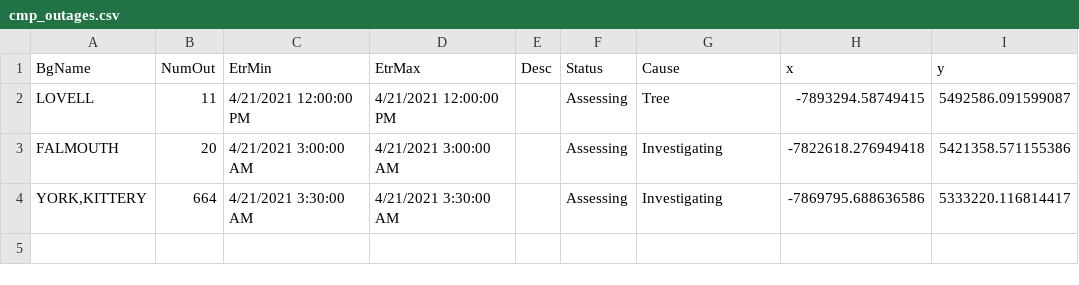
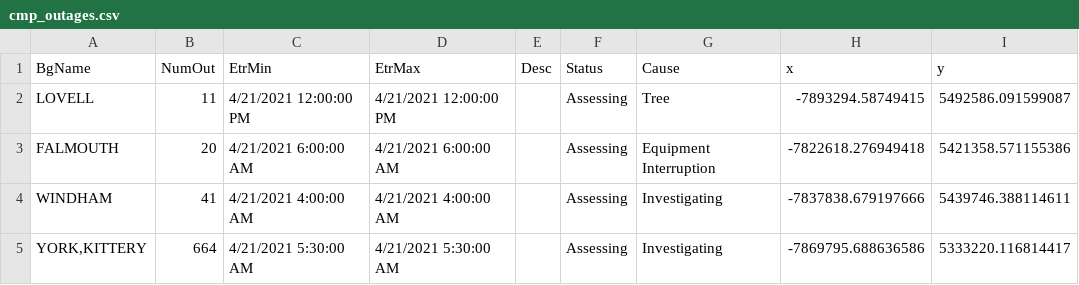
Before and after one commit to abkfenris/cmp-outages, a CSV file: cmp_outages.csv, drawn as a sheet.

```diff
--- a/cmp_outages.csv
+++ b/cmp_outages.csv
@@ -2,3 +2,4 @@ BgName,NumOut,EtrMin,EtrMax,Desc,Status,Cause,x,y
 LOVELL,11,4/21/2021 12:00:00 PM,4/21/2021 12:00:00 PM,,Assessing,Tree,-7893294.58749415,5492586.091599087
-FALMOUTH,20,4/21/2021 3:00:00 AM,4/21/2021 3:00:00 AM,,Assessing,Investigating,-7822618.276949418,5421358.571155386
-"YORK,KITTERY",664,4/21/2021 3:30:00 AM,4/21/2021 3:30:00 AM,,Assessing,Investigating,-7869795.688636586,5333220.116814417
+FALMOUTH,20,4/21/2021 6:00:00 AM,4/21/2021 6:00:00 AM,,Assessing,Equipment Interruption,-7822618.276949418,5421358.571155386
+WINDHAM,41,4/21/2021 4:00:00 AM,4/21/2021 4:00:00 AM,,Assessing,Investigating,-7837838.679197666,5439746.388114611
+"YORK,KITTERY",664,4/21/2021 5:30:00 AM,4/21/2021 5:30:00 AM,,Assessing,Investigating,-7869795.688636586,5333220.116814417
```
